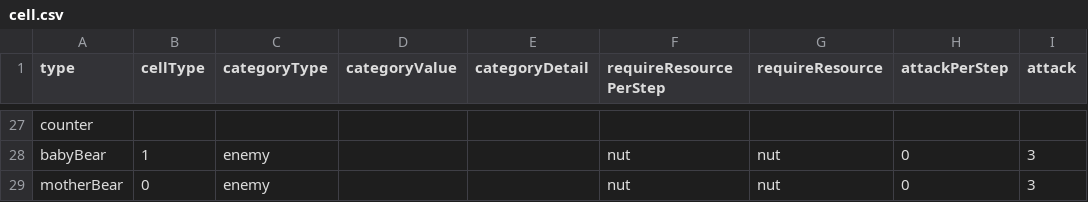
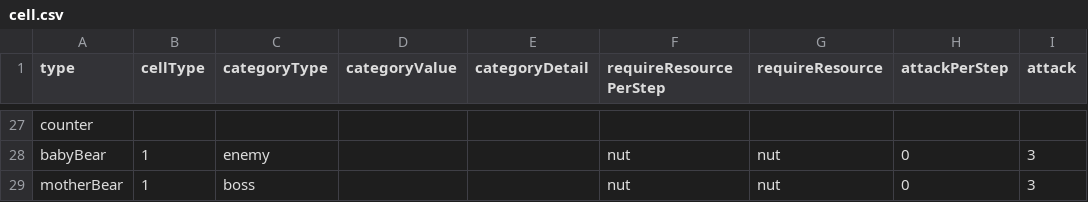
Before and after one commit to shshwdr/cozy-autumn, a CSV file: Assets/Resources/csv/cell.csv, drawn as a sheet; only a part is shown, gaps mark what is left out; the diff names each change by its address in the sheet, - before the commit and + after, or states it on an @@ line.

```diff
--- a/Assets/Resources/csv/cell.csv
+++ b/Assets/Resources/csv/cell.csv
-B29 (cellType): 0
+B29 (cellType): 1
-C29 (categoryType): enemy
+C29 (categoryType): boss
```
Also changed, not shown: 16 other files.
